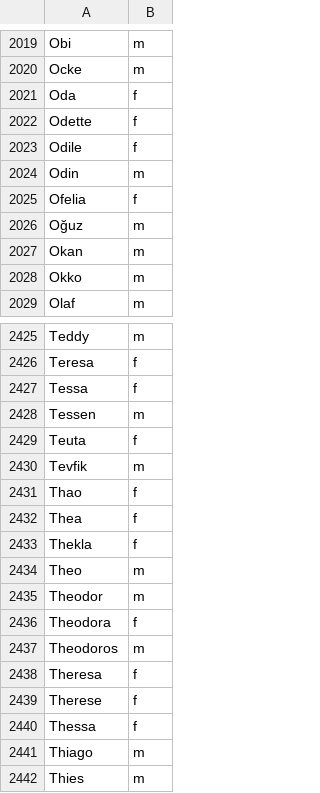
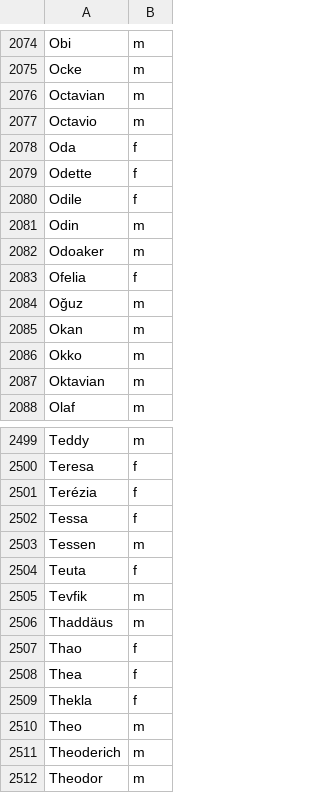
Before and after one commit to wi-wissen/heinrich-data, a TSV file: de/names/given_names.tsv, drawn as a sheet; only a part is shown, gaps mark what is left out; the shorter side is filled out with more unchanged rows; the diff covers the shown part only.

```diff
--- a/de/names/given_names.tsv
+++ b/de/names/given_names.tsv
@@ -2020,2 +2075,4 @@ Obi	m
 Ocke	m
+Octavian	m
+Octavio	m
 Oda	f
@@ -2024,2 +2081,3 @@ Odile	f
 Odin	m
+Odoaker	m
 Ofelia	f
@@ -2028,2 +2086,3 @@ Okan	m
 Okko	m
+Oktavian	m
 Olaf	m
@@ -2426,2 +2500,3 @@ Teddy	m
 Teresa	f
+Terézia	f
 Tessa	f
@@ -2430,2 +2505,3 @@ Teuta	f
 Tevfik	m
+Thaddäus	m
 Thao	f
@@ -2434,2 +2510,3 @@ Thekla	f
 Theo	m
+Theoderich	m
 Theodor	m
```
Also changed, not shown: 81 added rows elsewhere in this file, 4 other files.
